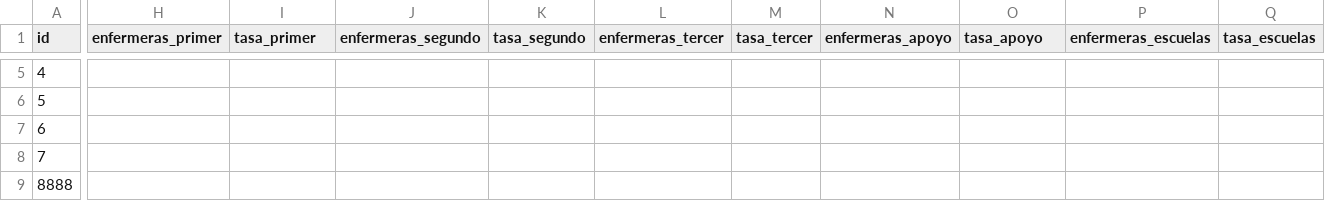
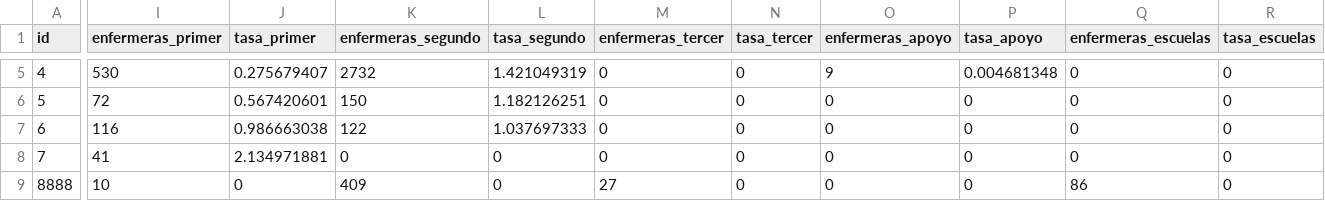
Before and after one commit to enfcarloseligio/D3_js_MX_RHE2025, a CSV file: data/rate/baja-california.csv, drawn as a sheet; only a part is shown, gaps mark what is left out; addresses are those after the commit; the diff covers the shown part only; the diff names each change by its address in the sheet, - before the commit and + after, or states it on an @@ line.

```diff
--- a/data/rate/baja-california.csv
+++ b/data/rate/baja-california.csv
-I5 (enfermeras_primer): (empty)
+I5 (enfermeras_primer): 530
-J5 (tasa_primer): (empty)
+J5 (tasa_primer): 0.275679407
-K5 (enfermeras_segundo): (empty)
+K5 (enfermeras_segundo): 2732
-L5 (tasa_segundo): (empty)
+L5 (tasa_segundo): 1.421049319
-M5:M8 (enfermeras_tercer): (empty)
+M5:M8 (enfermeras_tercer): 0
-N5:N9 (tasa_tercer): (empty)
+N5:N9 (tasa_tercer): 0
-O5 (enfermeras_apoyo): (empty)
+O5 (enfermeras_apoyo): 9
-P5 (tasa_apoyo): (empty)
+P5 (tasa_apoyo): 0.004681348
-Q5:Q8 (enfermeras_escuelas): (empty)
+Q5:Q8 (enfermeras_escuelas): 0
-R5:R9 (tasa_escuelas): (empty)
+R5:R9 (tasa_escuelas): 0
-I6 (enfermeras_primer): (empty)
+I6 (enfermeras_primer): 72
-J6 (tasa_primer): (empty)
+J6 (tasa_primer): 0.567420601
-K6 (enfermeras_segundo): (empty)
+K6 (enfermeras_segundo): 150
-L6 (tasa_segundo): (empty)
+L6 (tasa_segundo): 1.182126251
-O6:O9 (enfermeras_apoyo): (empty)
+O6:O9 (enfermeras_apoyo): 0
-P6:P9 (tasa_apoyo): (empty)
+P6:P9 (tasa_apoyo): 0
-I7 (enfermeras_primer): (empty)
+I7 (enfermeras_primer): 116
-J7 (tasa_primer): (empty)
+J7 (tasa_primer): 0.986663038
-K7 (enfermeras_segundo): (empty)
+K7 (enfermeras_segundo): 122
-L7 (tasa_segundo): (empty)
+L7 (tasa_segundo): 1.037697333
-I8 (enfermeras_primer): (empty)
+I8 (enfermeras_primer): 41
-J8 (tasa_primer): (empty)
+J8 (tasa_primer): 2.134971881
-K8 (enfermeras_segundo): (empty)
+K8 (enfermeras_segundo): 0
-L8:L9 (tasa_segundo): (empty)
+L8:L9 (tasa_segundo): 0
-I9 (enfermeras_primer): (empty)
+I9 (enfermeras_primer): 10
-J9 (tasa_primer): (empty)
+J9 (tasa_primer): 0
-K9 (enfermeras_segundo): (empty)
+K9 (enfermeras_segundo): 409
-M9 (enfermeras_tercer): (empty)
+M9 (enfermeras_tercer): 27
-Q9 (enfermeras_escuelas): (empty)
+Q9 (enfermeras_escuelas): 86
```
Also changed, not shown: 3 added columns and 83 edited cells elsewhere in this file, 5 other files.
